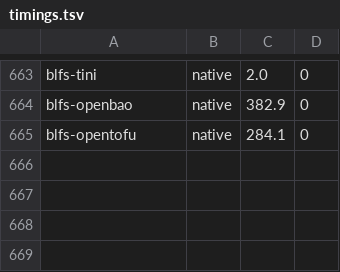
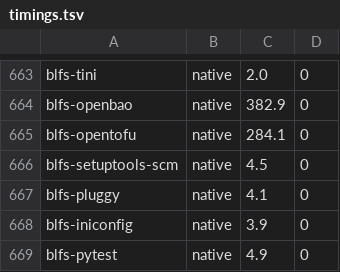
Before and after one commit to John-Wassilak/agent-built-lfs, a TSV file: hosts/laptop/state/timings.tsv, drawn as a sheet; only a part is shown, gaps mark what is left out.

```diff
--- a/hosts/laptop/state/timings.tsv
+++ b/hosts/laptop/state/timings.tsv
@@ -665 +665,5 @@ blfs-openbao	native	382.9	0
 blfs-opentofu	native	284.1	0
+blfs-setuptools-scm	native	4.5	0
+blfs-pluggy	native	4.1	0
+blfs-iniconfig	native	3.9	0
+blfs-pytest	native	4.9	0
```
Also changed, not shown: 12 other files.
